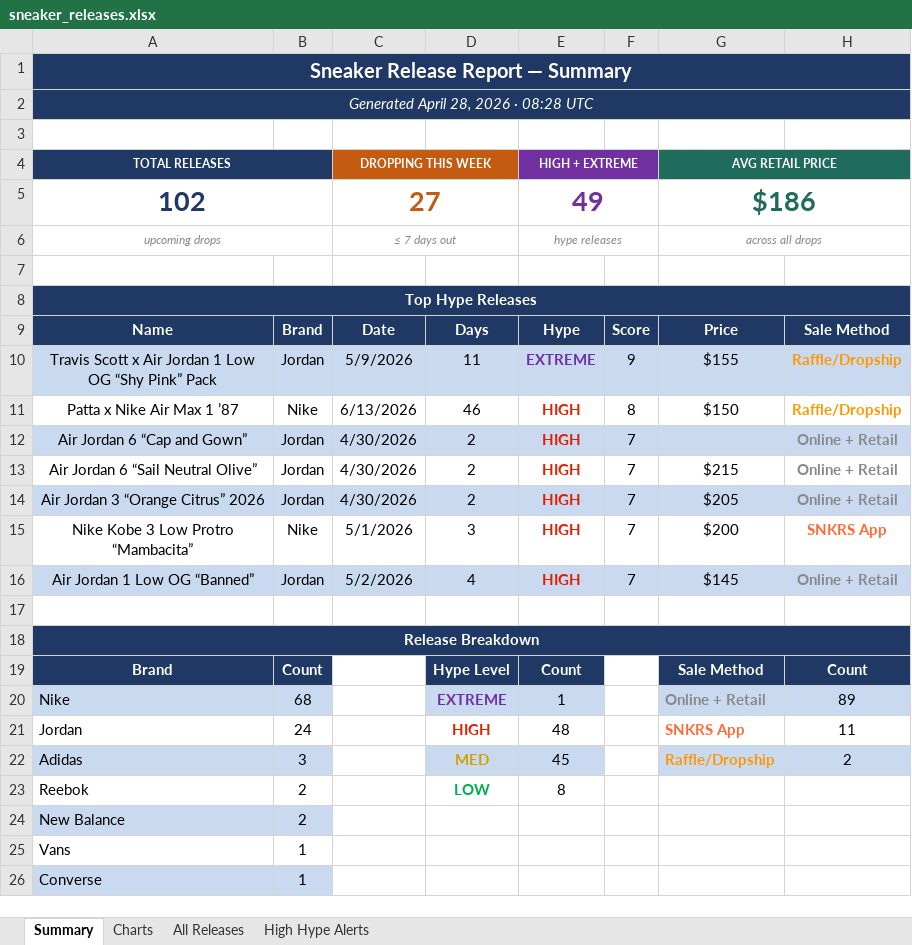
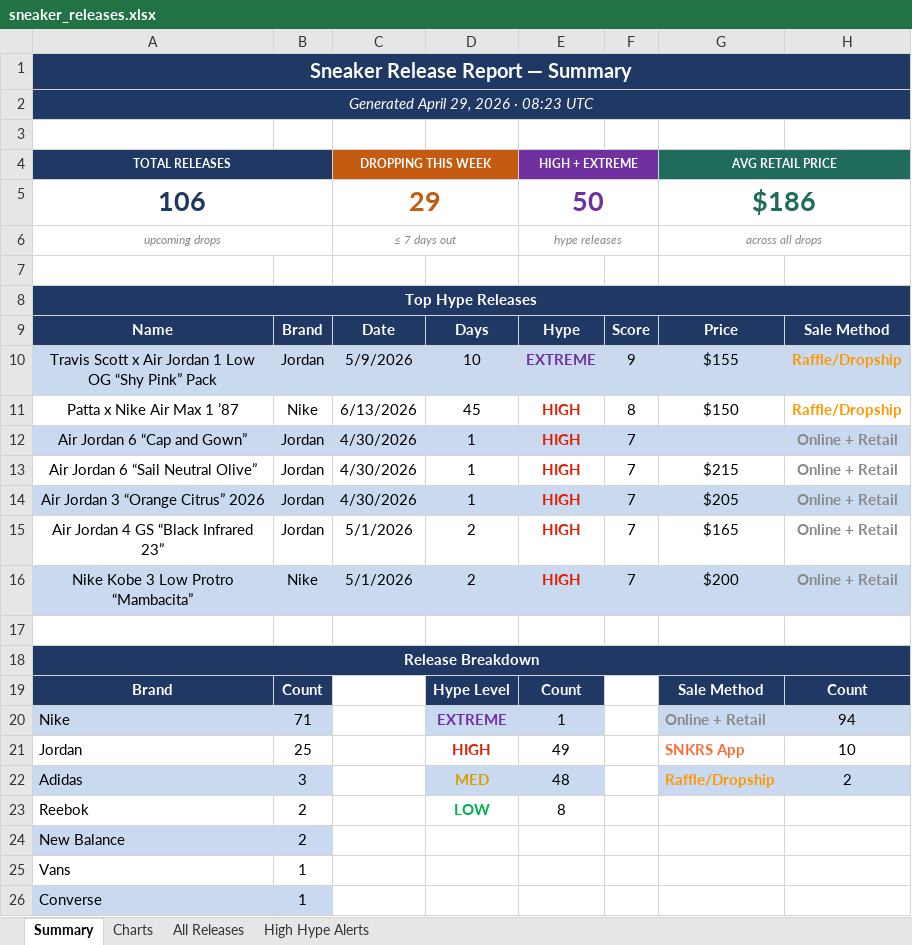
Before and after one commit to lordnader2002-sudo/Shoe-Tracker-v2, an Excel workbook: docs/data/sneaker_releases.xlsx, sheet Summary, drawn as a sheet; only a part is shown; values as stored, in another font and other column widths than the file's, no borders; removed rows and columns are numbered as before the commit, all else as after; the diff covers the shown part only; the diff names each change by its address in the sheet, - before the commit and + after, or states it on an @@ line.

```diff
--- a/docs/data/sneaker_releases.xlsx (sheet Summary)
+++ b/docs/data/sneaker_releases.xlsx (sheet Summary)
-A2 (TOTAL RELEASES): Generated April 28, 2026 · 08:28 UTC
+A2 (TOTAL RELEASES): Generated April 29, 2026 · 08:23 UTC
-row 5: 102 |  | 27 |  | 49 |  | $186
+row 5: 106 |  | 29 |  | 50 |  | $186
-D10: 11
+D10: 10
-D11: 46
+D11: 45
-D12:D14: 2
+D12:D14: 1
+row 15: Air Jordan 4 GS “Black Infrared 23” | Jordan | 5/1/2026 | 2 | HIGH | 7 | $165 | Online + Retail
-A16:H16 fill: none
+A16:H16 fill: #C9D9EF
-D16: 3
+D16: 2
-H16: SNKRS App
+H16: Online + Retail
-H16 text colour: #FF6B35
+H16 text colour: #888888
-row 16: Air Jordan 1 Low OG “Banned” | Jordan | 5/2/2026 | 4 | HIGH | 7 | $145 | Online + Retail
-B20: 68
+B20: 71
-H20: 89
+H20: 94
-B21: 24
+B21: 25
-E21 (HIGH + EXTREME): 48
+E21 (HIGH + EXTREME): 49
-H21: 11
+H21: 10
-E22 (HIGH + EXTREME): 45
+E22 (HIGH + EXTREME): 48
```
Also changed, not shown: 36 edited cells elsewhere in this sheet, sheet All Releases, sheet High Hype Alerts, sheet Charts, reports/sneaker_releases.xlsx, 1 other file.
